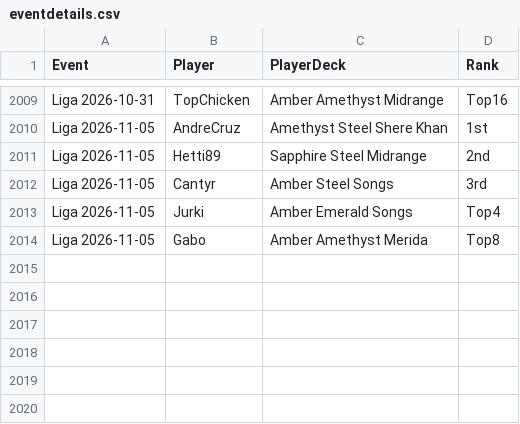
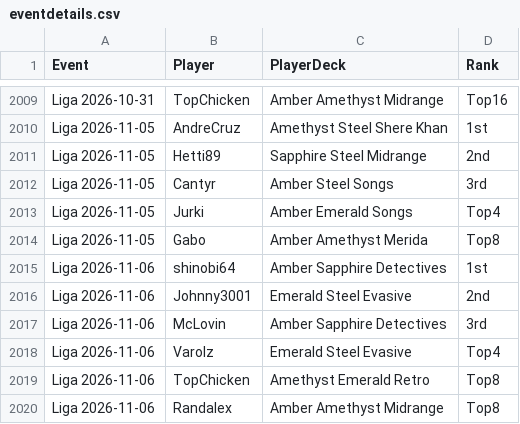
Before and after one commit to shinobi64/lorcana, a CSV file: results/eventdetails.csv, drawn as a sheet; only a part is shown, gaps mark what is left out.

```diff
--- a/results/eventdetails.csv
+++ b/results/eventdetails.csv
@@ -2014 +2014,7 @@ Liga 2026-11-05,Jurki,Amber Emerald Songs,Top4
 Liga 2026-11-05,Gabo,Amber Amethyst Merida,Top8
+Liga 2026-11-06,shinobi64,Amber Sapphire Detectives,1st
+Liga 2026-11-06,Johnny3001,Emerald Steel Evasive,2nd
+Liga 2026-11-06,McLovin,Amber Sapphire Detectives,3rd
+Liga 2026-11-06,Varolz,Emerald Steel Evasive,Top4
+Liga 2026-11-06,TopChicken,Amethyst Emerald Retro,Top8
+Liga 2026-11-06,Randalex,Amber Amethyst Midrange,Top8
```
Also changed, not shown: results/eventresults.csv, results/events.csv, 2 other files.
